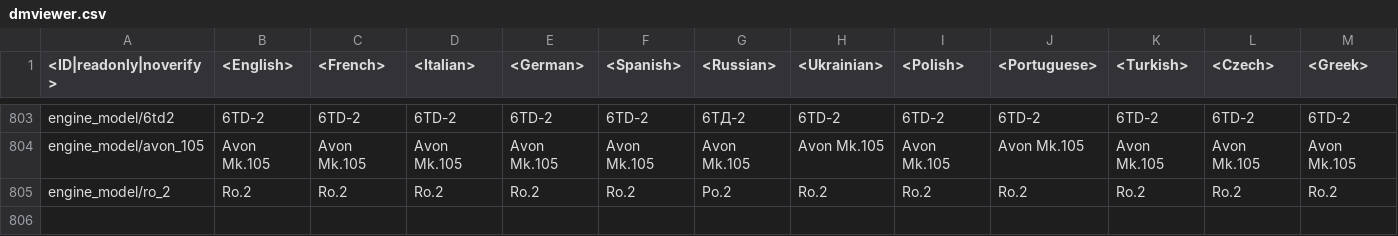
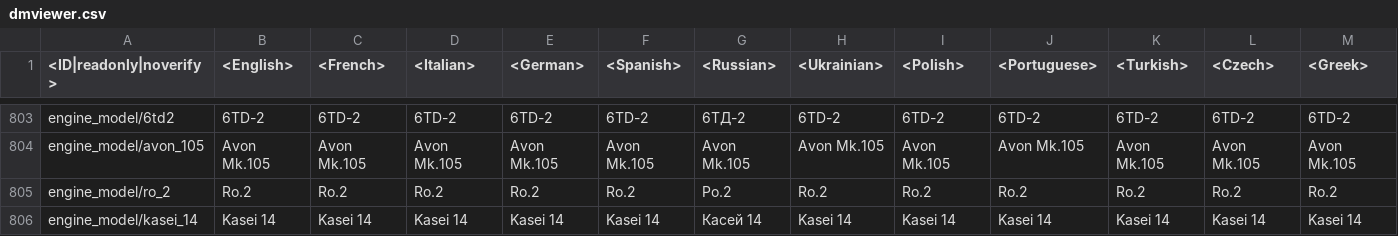
Before and after one commit to gszabi99/War-Thunder-Mobile-Datamine, a CSV file: lang.vromfs.bin_u/lang/dmviewer.csv, drawn as a sheet; only a part is shown, gaps mark what is left out; rows hold the shown columns only; the diff names each change by its address in the sheet, - before the commit and + after, or states it on an @@ line.

```diff
--- a/lang.vromfs.bin_u/lang/dmviewer.csv
+++ b/lang.vromfs.bin_u/lang/dmviewer.csv
+row 806: engine_model/kasei_14 | Kasei 14 | Kasei 14 | Kasei 14 | Kasei 14 | Kasei 14 | Касей 14 | Kasei 14 | Kasei 14 | Kasei 14 | Kasei 14 | Kasei 14 | Kasei 14
```
Also changed, not shown: lang.vromfs.bin_u/lang/units.csv, lang.vromfs.bin_u/lang/units_weaponry.csv, 18 other files.
